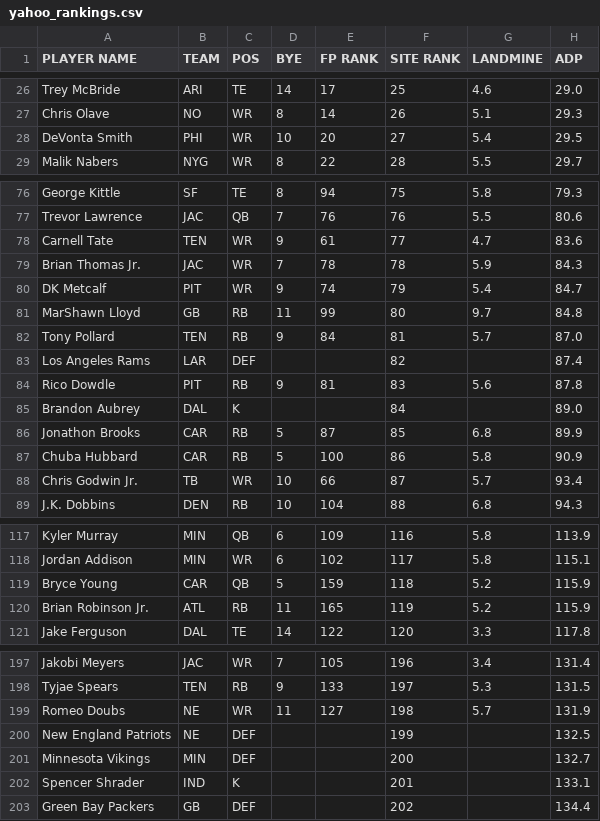
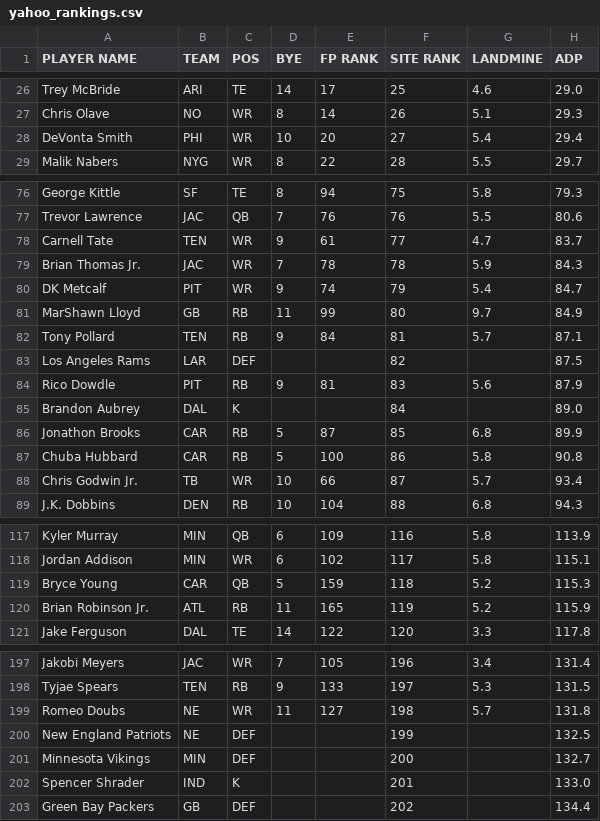
Before and after one commit to iacobgagnemontcalm-lang/MockDraft, a CSV file: yahoo_rankings.csv, drawn as a sheet; only a part is shown, gaps mark what is left out; the diff covers the shown part only.

```diff
--- a/yahoo_rankings.csv
+++ b/yahoo_rankings.csv
@@ -27,3 +27,3 @@ Trey McBride,ARI,TE,14,17,25,4.6,29.0
 Chris Olave,NO,WR,8,14,26,5.1,29.3
-DeVonta Smith,PHI,WR,10,20,27,5.4,29.5
+DeVonta Smith,PHI,WR,10,20,27,5.4,29.4
 Malik Nabers,NYG,WR,8,22,28,5.5,29.7
@@ -77,12 +77,12 @@ George Kittle,SF,TE,8,94,75,5.8,79.3
 Trevor Lawrence,JAC,QB,7,76,76,5.5,80.6
-Carnell Tate,TEN,WR,9,61,77,4.7,83.6
+Carnell Tate,TEN,WR,9,61,77,4.7,83.7
 Brian Thomas Jr.,JAC,WR,7,78,78,5.9,84.3
 DK Metcalf,PIT,WR,9,74,79,5.4,84.7
-MarShawn Lloyd,GB,RB,11,99,80,9.7,84.8
-Tony Pollard,TEN,RB,9,84,81,5.7,87.0
-Los Angeles Rams,LAR,DEF,,,82,,87.4
-Rico Dowdle,PIT,RB,9,81,83,5.6,87.8
+MarShawn Lloyd,GB,RB,11,99,80,9.7,84.9
+Tony Pollard,TEN,RB,9,84,81,5.7,87.1
+Los Angeles Rams,LAR,DEF,,,82,,87.5
+Rico Dowdle,PIT,RB,9,81,83,5.6,87.9
 Brandon Aubrey,DAL,K,,,84,,89.0
 Jonathon Brooks,CAR,RB,5,87,85,6.8,89.9
-Chuba Hubbard,CAR,RB,5,100,86,5.8,90.9
+Chuba Hubbard,CAR,RB,5,100,86,5.8,90.8
 Chris Godwin Jr.,TB,WR,10,66,87,5.7,93.4
@@ -118,3 +118,3 @@ Kyler Murray,MIN,QB,6,109,116,5.8,113.9
 Jordan Addison,MIN,WR,6,102,117,5.8,115.1
-Bryce Young,CAR,QB,5,159,118,5.2,115.9
+Bryce Young,CAR,QB,5,159,118,5.2,115.3
 Brian Robinson Jr.,ATL,RB,11,165,119,5.2,115.9
@@ -198,6 +198,6 @@ Jakobi Meyers,JAC,WR,7,105,196,3.4,131.4
 Tyjae Spears,TEN,RB,9,133,197,5.3,131.5
-Romeo Doubs,NE,WR,11,127,198,5.7,131.9
+Romeo Doubs,NE,WR,11,127,198,5.7,131.8
 New England Patriots,NE,DEF,,,199,,132.5
 Minnesota Vikings,MIN,DEF,,,200,,132.7
-Spencer Shrader,IND,K,,,201,,133.1
+Spencer Shrader,IND,K,,,201,,133.0
 Green Bay Packers,GB,DEF,,,202,,134.4
```
Also changed, not shown: 10 added rows, 10 removed rows and 31 edited cells elsewhere in this file, adp_rankings.csv, espn_rankings.csv.
